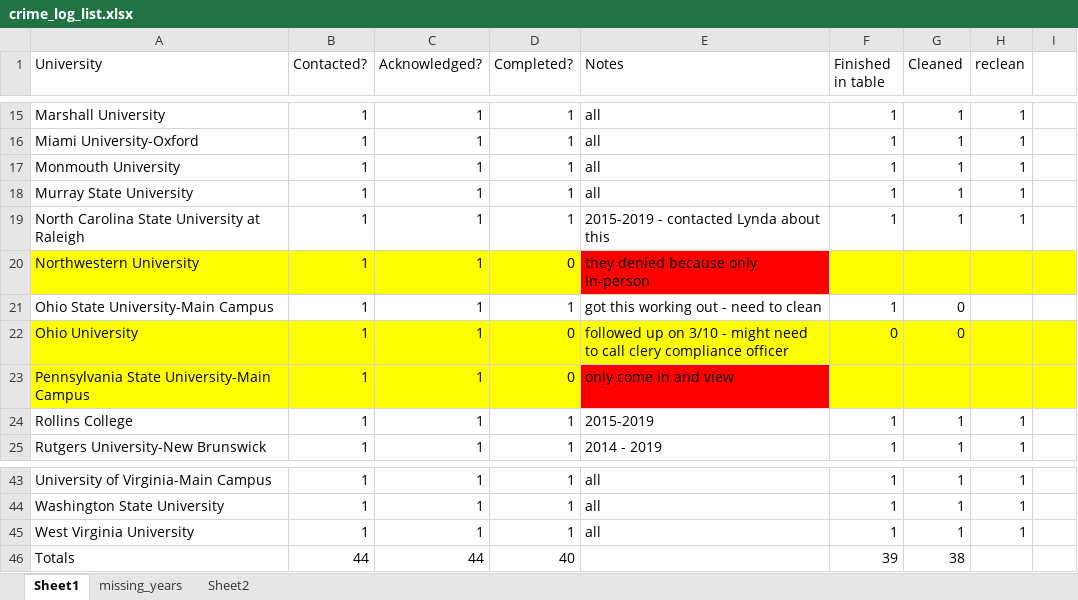
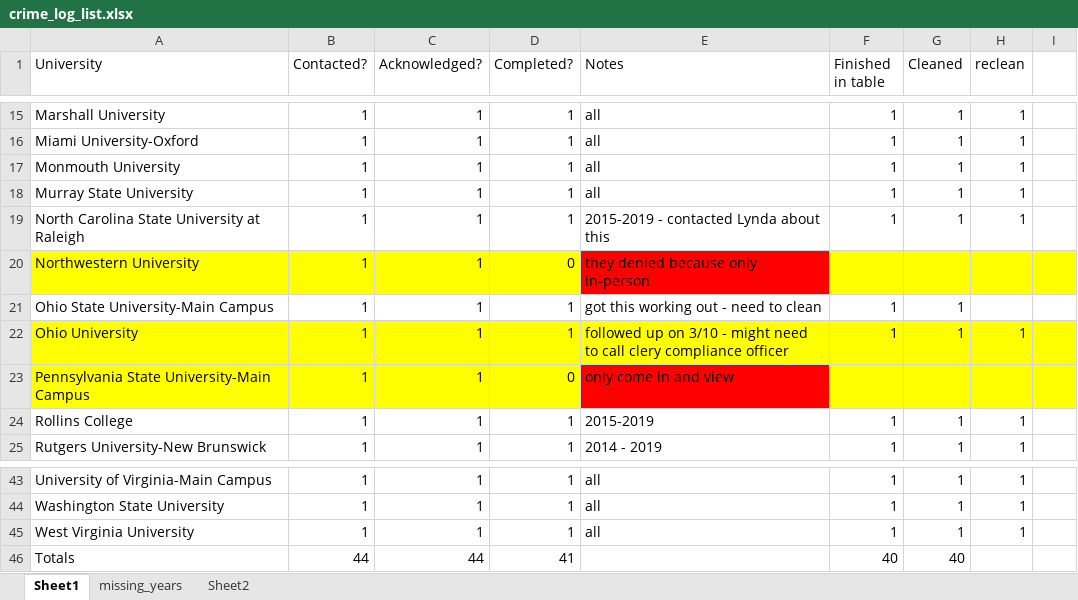
Before and after one commit to michaeltopper1/Fraternities, an Excel workbook: Data/campus_daily_crime_log/crime_log_list.xlsx, sheet Sheet1, drawn as a sheet; only a part is shown, gaps mark what is left out; values as stored, in another font and other column widths than the file's, no borders; the diff names each change by its address in the sheet, - before the commit and + after, or states it on an @@ line.

Commit message:
cleaned crime logs for ohio university

```diff
--- a/Data/campus_daily_crime_log/crime_log_list.xlsx (sheet Sheet1)
+++ b/Data/campus_daily_crime_log/crime_log_list.xlsx (sheet Sheet1)
-G21:G22 (Cleaned): 0
+G21:G22 (Cleaned): 1
-D22 (Completed?): 0
+D22 (Completed?): 1
-F22 (Finished in table): 0
+F22 (Finished in table): 1
-H22 (reclean): (empty)
+H22 (reclean): 1
-D46 (Completed?): 40
+D46 (Completed?): 41
-F46 (Finished in table): 39
+F46 (Finished in table): 40
-G46 (Cleaned): 38
+G46 (Cleaned): 40
```
Also changed, not shown: 2 other files.
